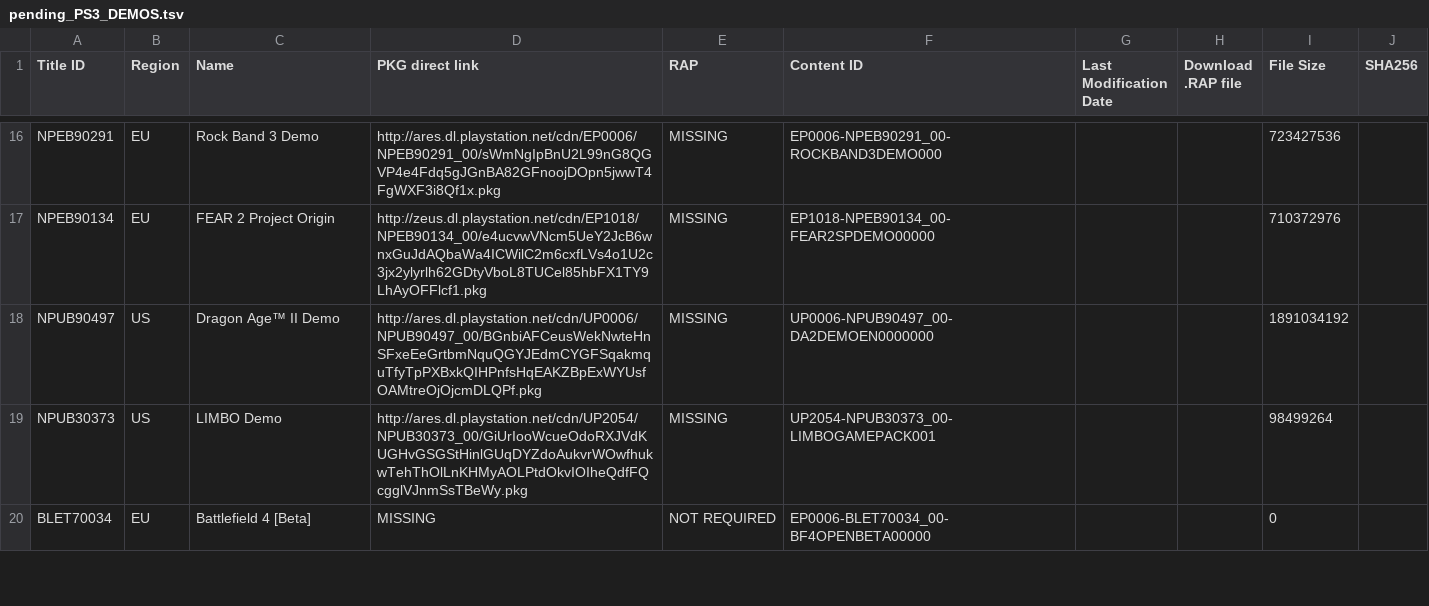
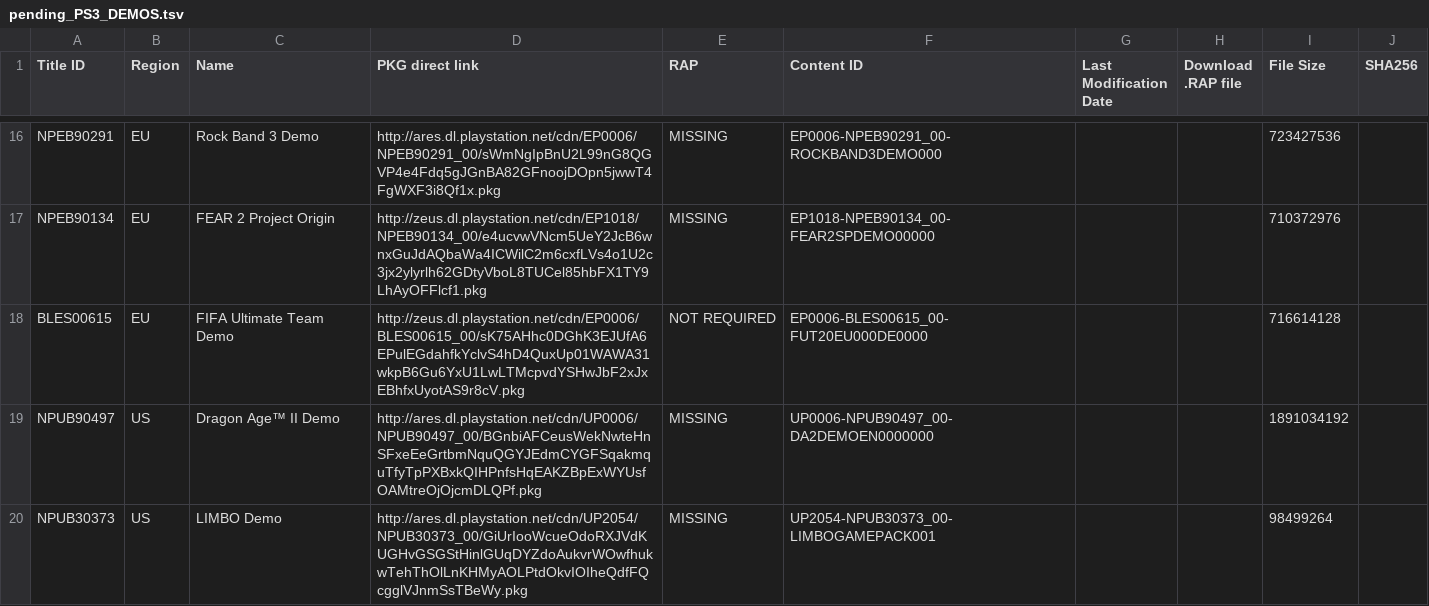
Before and after one commit to jy95/pkgi-ps3-nopaystation, a TSV file: input/pending_PS3_DEMOS.tsv, drawn as a sheet; only a part is shown, gaps mark what is left out; the shorter side is filled out with more unchanged rows; the diff names each change by its address in the sheet, - before the commit and + after, or states it on an @@ line.

```diff
--- a/input/pending_PS3_DEMOS.tsv
+++ b/input/pending_PS3_DEMOS.tsv
+row 18: BLES00615 | EU | FIFA Ultimate Team Demo | http://zeus.dl.playstation.net/cdn/EP0006/BLES00615_00/sK75AHhc0DGhK3EJUfA6EPulEGdahfkYclvS4hD4QuxUp01WAWA31wkpB6Gu6YxU1LwLTMcpvdYSHwJbF2xJxEBhfxUyotAS9r8cV.pkg | NOT REQUIRED | EP0006-BLES00615_00-FUT20EU000DE0000 |  |  | 716614128
```
Also changed, not shown: output/pkgi_demos_pending.csv, 9 other files.
